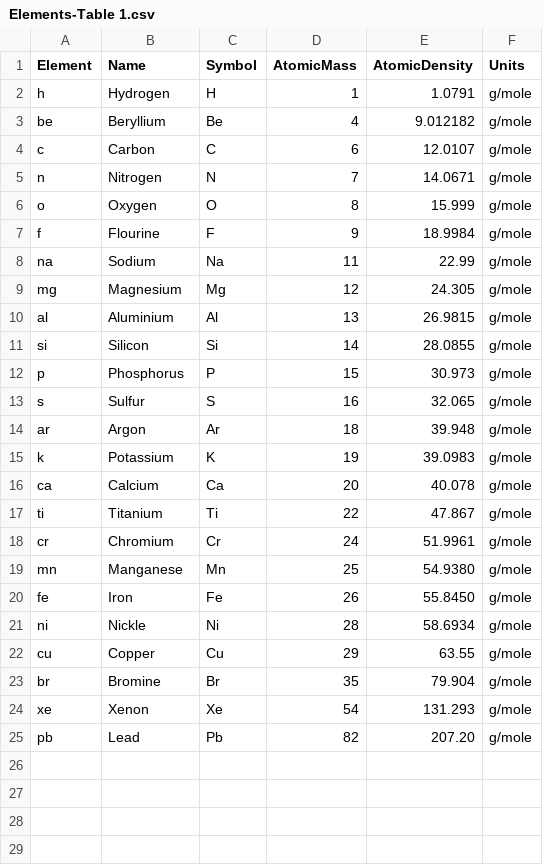
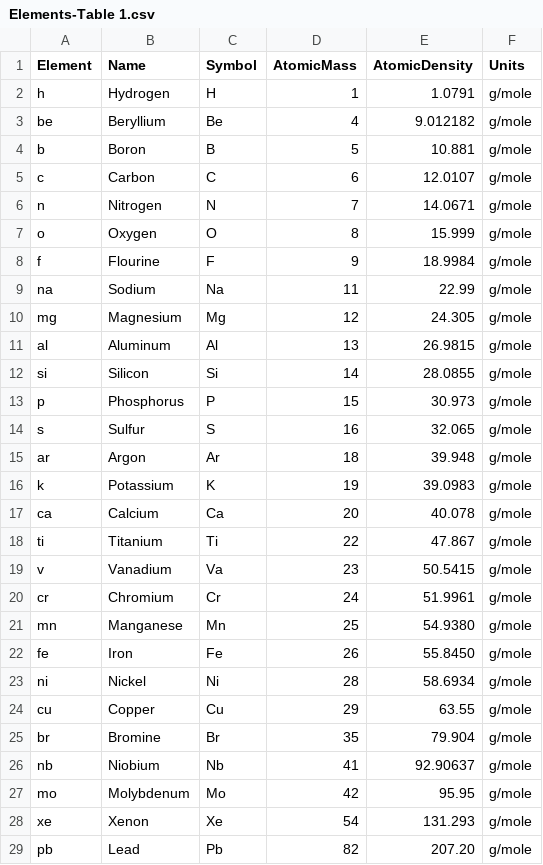
Before and after one commit to DUNE/duneggd, a CSV file: python/duneggd/Develop-Area/MaterialDefinitions/Elements-Table 1.csv, drawn as a sheet.

```diff
--- a/python/duneggd/Develop-Area/MaterialDefinitions/Elements-Table 1.csv
+++ b/python/duneggd/Develop-Area/MaterialDefinitions/Elements-Table 1.csv
@@ -3,2 +3,3 @@ h         ,Hydrogen,H,1,1.0791,g/mole
 be,Beryllium,Be,4,9.012182,g/mole
+b,Boron,B,5,10.881,g/mole
 c ,Carbon,C,6,12.0107,g/mole
@@ -9,3 +10,3 @@ na,Sodium,Na,11,22.99,g/mole
 mg,Magnesium,Mg,12,24.305,g/mole
-al,Aluminium,Al,13,26.9815,g/mole
+al,Aluminum,Al,13,26.9815,g/mole
 si,Silicon,Si,14,28.0855,g/mole
@@ -17,2 +18,3 @@ ca,Calcium,Ca,20,40.078,g/mole
 ti,Titanium,Ti,22,47.867,g/mole
+v,Vanadium,Va,23,50.5415,g/mole
 cr,Chromium,Cr,24,51.9961,g/mole
@@ -20,5 +22,7 @@ mn,Manganese,Mn,25,54.9380,g/mole
 fe,Iron,Fe,26,55.8450,g/mole
-ni,Nickle,Ni,28,58.6934,g/mole
+ni,Nickel,Ni,28,58.6934,g/mole
 cu,Copper,Cu,29,63.55,g/mole
 br,Bromine,Br,35,79.904,g/mole
+nb,Niobium,Nb,41,92.90637,g/mole
+mo,Molybdenum,Mo,42,95.95,g/mole
 xe,Xenon,Xe,54,131.293,g/mole
```
Also changed, not shown: python/duneggd/Develop-Area/MaterialDefinitions/Mixtures-Table 1.csv, python/duneggd/Develop-Area/MaterialDefinitions/Molecules-Table 1.csv.
